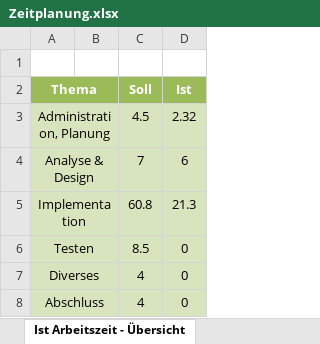
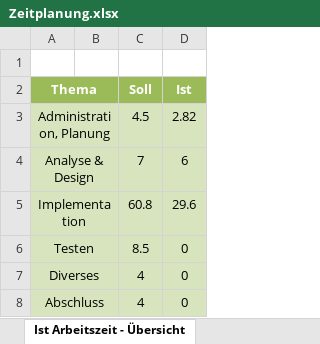
Before and after one commit to natascha20/Memory-Collector, an Excel workbook: docs/Zeitplanung.xlsx, sheet Ist Arbeitszeit - Übersicht, drawn as a sheet; values as stored, in another font and other column widths than the file's, no borders; charts and pictures not drawn; the diff names each change by its address in the sheet, - before the commit and + after, or states it on an @@ line.

```diff
--- a/docs/Zeitplanung.xlsx (sheet Ist Arbeitszeit - Übersicht)
+++ b/docs/Zeitplanung.xlsx (sheet Ist Arbeitszeit - Übersicht)
-D3 (Ist): 2.32
+D3 (Ist): 2.82
-D5 (Ist): 21.3
+D5 (Ist): 29.6
```
Also changed, not shown: sheet Zeitplanung, charts or pictures, 3 other files.
